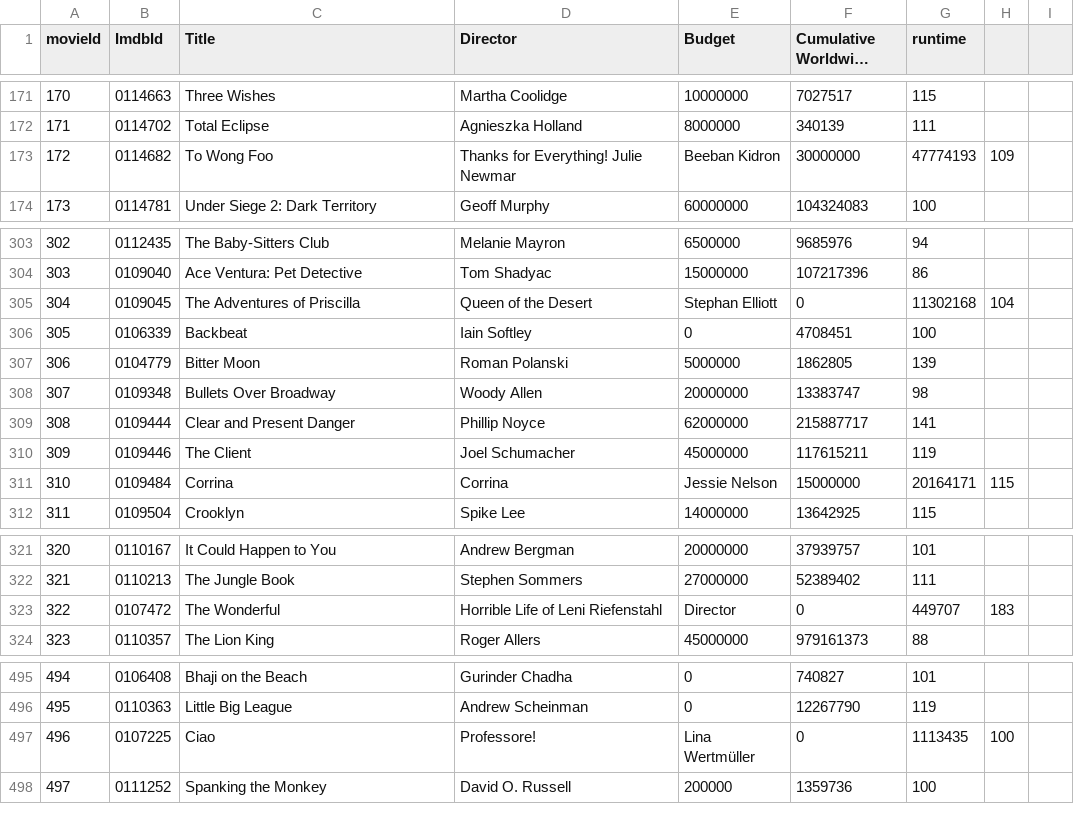
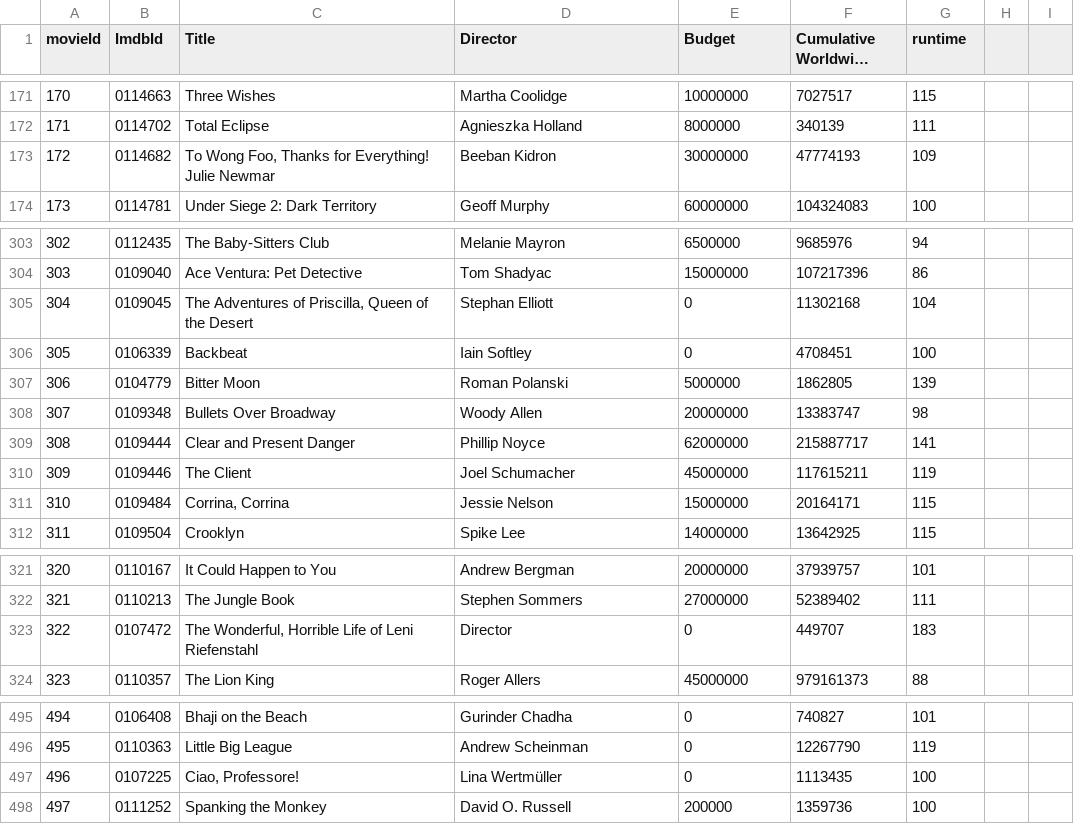
Before and after one commit to burcev60/s21_group, a CSV file: data/parsed_from_links.csv, drawn as a sheet; only a part is shown, gaps mark what is left out; long unchanged cells end in …; the diff covers the shown part only; the diff names each change by its address in the sheet, - before the commit and + after, or states it on an @@ line.

```diff
--- a/data/parsed_from_links.csv
+++ b/data/parsed_from_links.csv
-C173 (Title): To Wong Foo
+C173 (Title): To Wong Foo, Thanks for Everything! Julie Newmar
-D173 (Director): Thanks for Everything! Julie Newmar
+D173 (Director): Beeban Kidron
-E173 (Budget): Beeban Kidron
+E173 (Budget): 30000000
-F173 (Cumulative Worldwide Gross): 30000000
+F173 (Cumulative Worldwide Gross): 47774193
-G173 (runtime): 47774193
+G173 (runtime): 109
-H173: 109
+H173: (empty)
-C305 (Title): The Adventures of Priscilla
+C305 (Title): The Adventures of Priscilla, Queen of the Desert
-D305 (Director): Queen of the Desert
+D305 (Director): Stephan Elliott
-E305 (Budget): Stephan Elliott
+E305 (Budget): 0
-F305 (Cumulative Worldwide Gross): 0
+F305 (Cumulative Worldwide Gross): 11302168
-G305 (runtime): 11302168
+G305 (runtime): 104
-H305: 104
+H305: (empty)
-C311 (Title): Corrina
+C311 (Title): Corrina, Corrina
-D311 (Director): Corrina
+D311 (Director): Jessie Nelson
-E311 (Budget): Jessie Nelson
+E311 (Budget): 15000000
-F311 (Cumulative Worldwide Gross): 15000000
+F311 (Cumulative Worldwide Gross): 20164171
-G311 (runtime): 20164171
+G311 (runtime): 115
-H311: 115
+H311: (empty)
-C323 (Title): The Wonderful
+C323 (Title): The Wonderful, Horrible Life of Leni Riefenstahl
-D323 (Director): Horrible Life of Leni Riefenstahl
+D323 (Director): Director
-E323 (Budget): Director
+E323 (Budget): 0
-F323 (Cumulative Worldwide Gross): 0
+F323 (Cumulative Worldwide Gross): 449707
-G323 (runtime): 449707
+G323 (runtime): 183
-H323: 183
+H323: (empty)
-C497 (Title): Ciao
+C497 (Title): Ciao, Professore!
-D497 (Director): Professore!
+D497 (Director): Lina Wertmüller
-E497 (Budget): Lina Wertmüller
+E497 (Budget): 0
-F497 (Cumulative Worldwide Gross): 0
+F497 (Cumulative Worldwide Gross): 1113435
-G497 (runtime): 1113435
+G497 (runtime): 100
-H497: 100
+H497: (empty)
```
Also changed, not shown: 50 edited cells elsewhere in this file, 4 other files.
